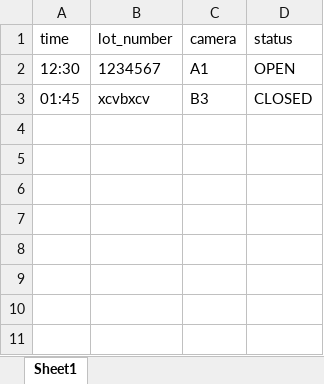
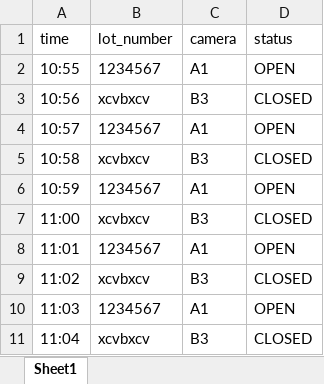
Before and after one commit to AlexDrco/tracking-system, an Excel workbook: src/assets/file.xlsx, sheet Sheet1, drawn as a sheet; values as stored, in another font and other column widths than the file's, no borders; addresses are those after the commit; the diff names each change by its address in the sheet, - before the commit and + after, or states it on an @@ line.

Commit message:
new file

```diff
--- a/src/assets/file.xlsx (sheet Sheet1)
+++ b/src/assets/file.xlsx (sheet Sheet1)
+row 2: 10:55 | 1234567 | A1 | OPEN
+row 3: 10:56 | xcvbxcv | B3 | CLOSED
+row 4: 10:57 | 1234567 | A1 | OPEN
+row 5: 10:58 | xcvbxcv | B3 | CLOSED
+row 6: 10:59 | 1234567 | A1 | OPEN
+row 7: 11:00 | xcvbxcv | B3 | CLOSED
+row 8: 11:01 | 1234567 | A1 | OPEN
+row 9: 11:02 | xcvbxcv | B3 | CLOSED
-A10 (time): 12:30
+A10 (time): 11:03
-A11 (time): 01:45
+A11 (time): 11:04
```
